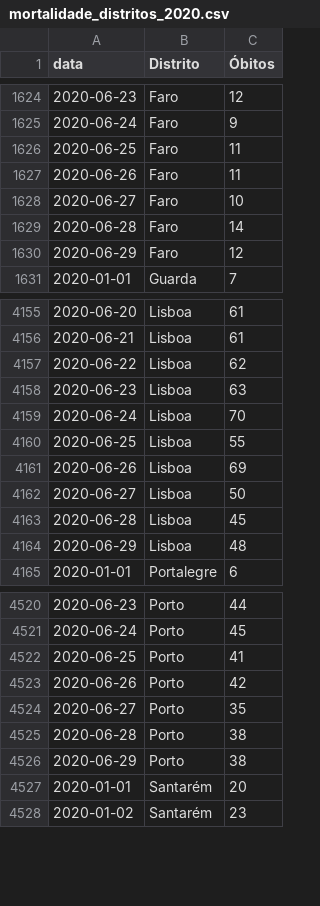
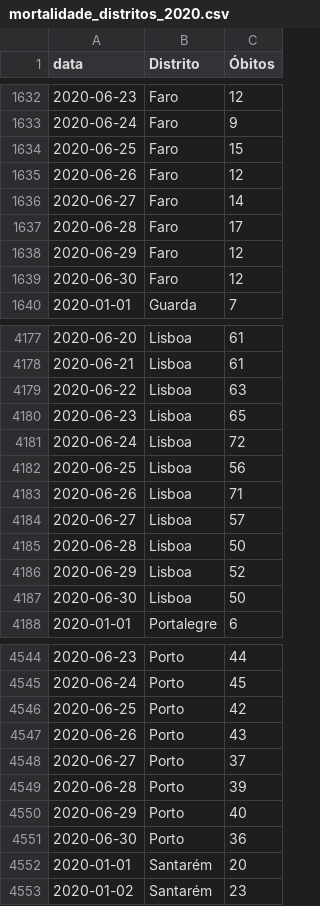
Before and after one commit to covid19pt/covid-19-pt-data, a CSV file: mortalidade_distritos_2020.csv, drawn as a sheet; only a part is shown, gaps mark what is left out; the diff covers the shown part only.

```diff
--- a/mortalidade_distritos_2020.csv
+++ b/mortalidade_distritos_2020.csv
@@ -1625,7 +1633,8 @@ data,Distrito,Óbitos
 2020-06-24,Faro,9
-2020-06-25,Faro,11
-2020-06-26,Faro,11
-2020-06-27,Faro,10
-2020-06-28,Faro,14
+2020-06-25,Faro,15
+2020-06-26,Faro,12
+2020-06-27,Faro,14
+2020-06-28,Faro,17
 2020-06-29,Faro,12
+2020-06-30,Faro,12
 2020-01-01,Guarda,7
@@ -4156,10 +4178,11 @@ data,Distrito,Óbitos
 2020-06-21,Lisboa,61
-2020-06-22,Lisboa,62
-2020-06-23,Lisboa,63
-2020-06-24,Lisboa,70
-2020-06-25,Lisboa,55
-2020-06-26,Lisboa,69
-2020-06-27,Lisboa,50
-2020-06-28,Lisboa,45
-2020-06-29,Lisboa,48
+2020-06-22,Lisboa,63
+2020-06-23,Lisboa,65
+2020-06-24,Lisboa,72
+2020-06-25,Lisboa,56
+2020-06-26,Lisboa,71
+2020-06-27,Lisboa,57
+2020-06-28,Lisboa,50
+2020-06-29,Lisboa,52
+2020-06-30,Lisboa,50
 2020-01-01,Portalegre,6
@@ -4521,7 +4545,8 @@ data,Distrito,Óbitos
 2020-06-24,Porto,45
-2020-06-25,Porto,41
-2020-06-26,Porto,42
-2020-06-27,Porto,35
-2020-06-28,Porto,38
-2020-06-29,Porto,38
+2020-06-25,Porto,42
+2020-06-26,Porto,43
+2020-06-27,Porto,37
+2020-06-28,Porto,39
+2020-06-29,Porto,40
+2020-06-30,Porto,36
 2020-01-01,Santarém,20
```
Also changed, not shown: 28 added rows and 37 edited cells elsewhere in this file, mortalidade.csv.
